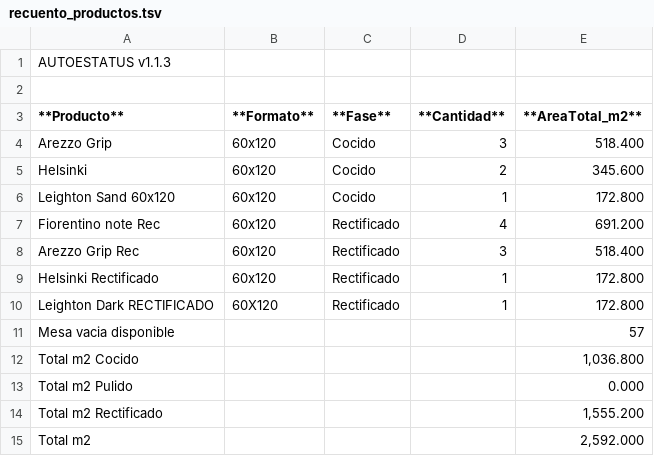
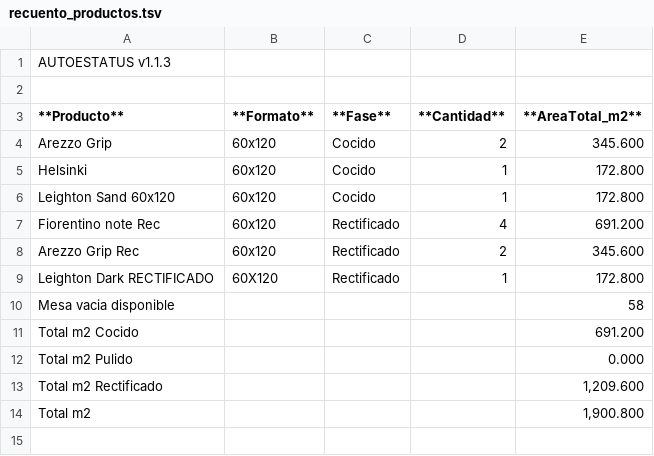
Before and after one commit to teclgvp3-droid/Estatus-De-Productos, a TSV file: recuento_productos.tsv, drawn as a sheet.

Commit message:
AUTOESTATUS update 2026-10-30 08:47:02

```diff
--- a/recuento_productos.tsv
+++ b/recuento_productos.tsv
@@ -3,13 +3,12 @@
 **Producto**	**Formato**	**Fase**	**Cantidad**	**AreaTotal_m2**
-Arezzo Grip	60x120	Cocido	3	518.400
-Helsinki	60x120	Cocido	2	345.600
+Arezzo Grip	60x120	Cocido	2	345.600
+Helsinki	60x120	Cocido	1	172.800
 Leighton Sand 60x120	60x120	Cocido	1	172.800
 Fiorentino note Rec	60x120	Rectificado	4	691.200
-Arezzo Grip Rec	60x120	Rectificado	3	518.400
-Helsinki Rectificado	60x120	Rectificado	1	172.800
+Arezzo Grip Rec	60x120	Rectificado	2	345.600
 Leighton Dark RECTIFICADO	60X120	Rectificado	1	172.800
-Mesa vacia disponible				57
-Total m2 Cocido				1,036.800
+Mesa vacia disponible				58
+Total m2 Cocido				691.200
 Total m2 Pulido				0.000
-Total m2 Rectificado				1,555.200
-Total m2				2,592.000
+Total m2 Rectificado				1,209.600
+Total m2				1,900.800
```
